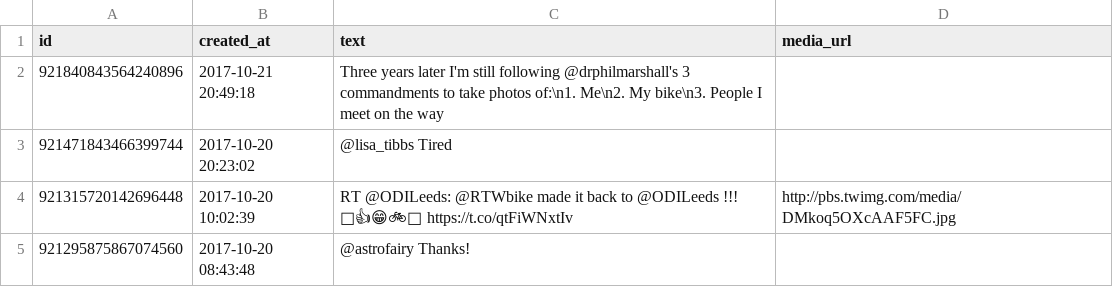
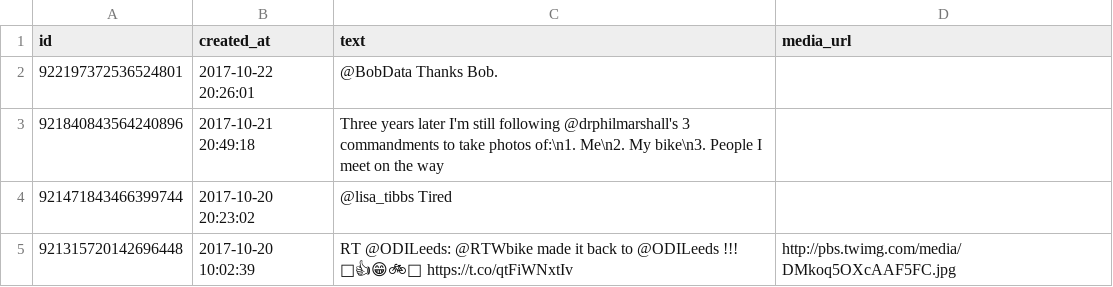
Before and after one commit to zonca/RTWbike_tweets, a CSV file: RTWbike_tweets.csv, drawn as a sheet; only a part is shown; the shorter side is filled out with more unchanged rows.

Commit message:
Update Sun Oct 22 14:00:05 PDT 2017

```diff
--- a/RTWbike_tweets.csv
+++ b/RTWbike_tweets.csv
@@ -1,2 +1,3 @@
 "id","created_at","text","media_url"
+"922197372536524801","2017-10-22 20:26:01","@BobData Thanks Bob.",""
 "921840843564240896","2017-10-21 20:49:18","Three years later I'm still following @drphilmarshall's 3 commandments to take photos of:\n1. Me\n2. My bike\n3. People I meet on the way",""
```
